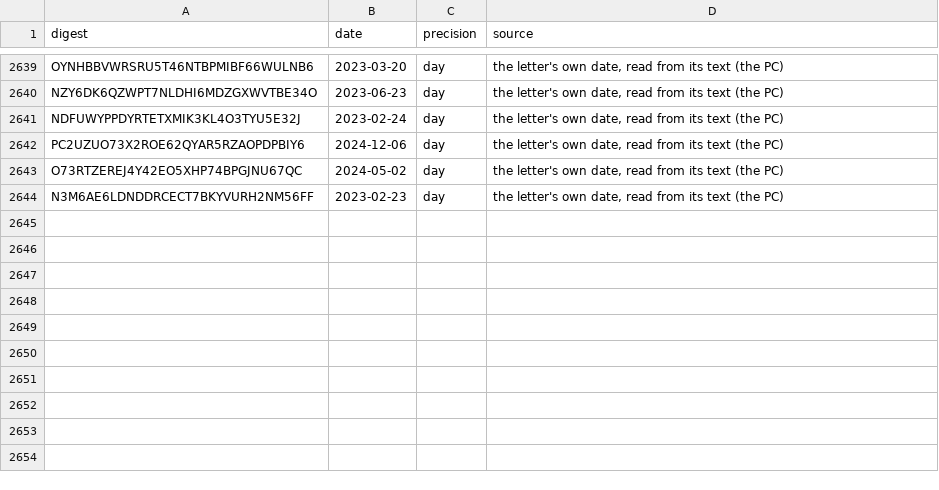
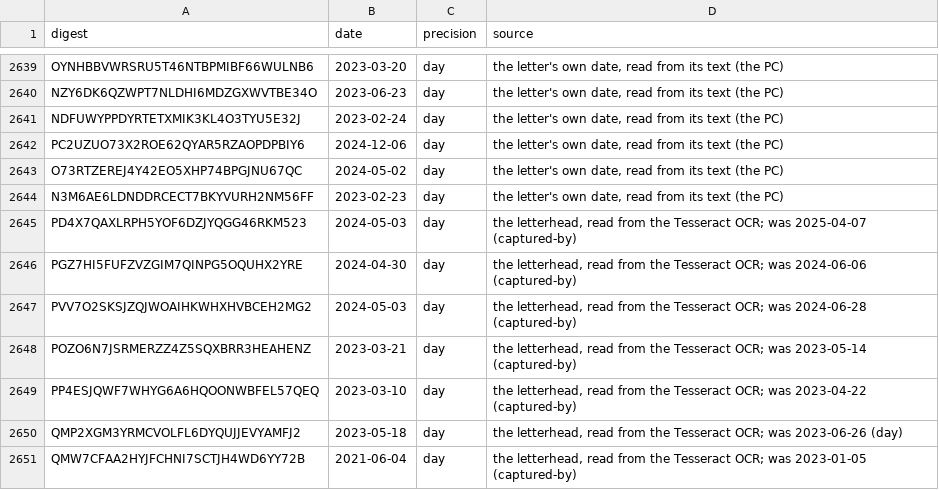
Before and after one commit to Robin-IA/Congressional-Letters-Dev, a CSV file: vocabulary/letter-dates.csv, drawn as a sheet; only a part is shown, gaps mark what is left out; the diff names each change by its address in the sheet, - before the commit and + after, or states it on an @@ line.

```diff
--- a/vocabulary/letter-dates.csv
+++ b/vocabulary/letter-dates.csv
+row 2645: PD4X7QAXLRPH5YOF6DZJYQGG46RKM523 | 2024-05-03 | day | the letterhead, read from the Tesseract OCR; was 2025-04-07 (captured-by)
+row 2646: PGZ7HI5FUFZVZGIM7QINPG5OQUHX2YRE | 2024-04-30 | day | the letterhead, read from the Tesseract OCR; was 2024-06-06 (captured-by)
+row 2647: PVV7O2SKSJZQJWOAIHKWHXHVBCEH2MG2 | 2024-05-03 | day | the letterhead, read from the Tesseract OCR; was 2024-06-28 (captured-by)
+row 2648: POZO6N7JSRMERZZ4Z5SQXBRR3HEAHENZ | 2023-03-21 | day | the letterhead, read from the Tesseract OCR; was 2023-05-14 (captured-by)
+row 2649: PP4ESJQWF7WHYG6A6HQOONWBFEL57QEQ | 2023-03-10 | day | the letterhead, read from the Tesseract OCR; was 2023-04-22 (captured-by)
+row 2650: QMP2XGM3YRMCVOLFL6DYQUJJEVYAMFJ2 | 2023-05-18 | day | the letterhead, read from the Tesseract OCR; was 2023-06-26 (day)
+row 2651: QMW7CFAA2HYJFCHNI7SCTJH4WD6YY72B | 2021-06-04 | day | the letterhead, read from the Tesseract OCR; was 2023-01-05 (captured-by)
```
Also changed, not shown: letters-vocabulary-needs/letters.csv, vocabulary/reviews.csv, 4 other files.
